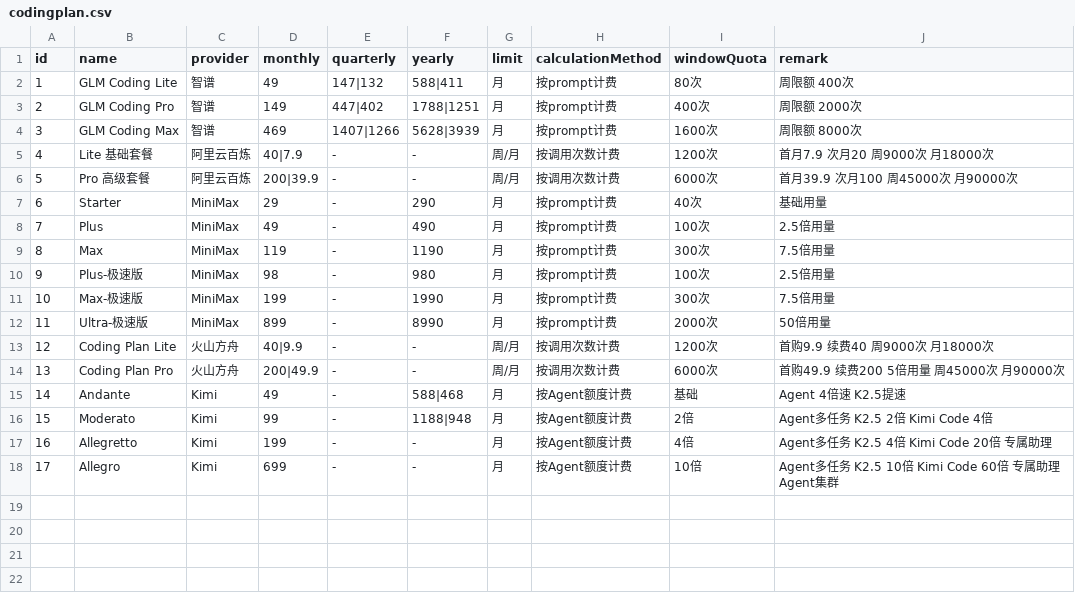
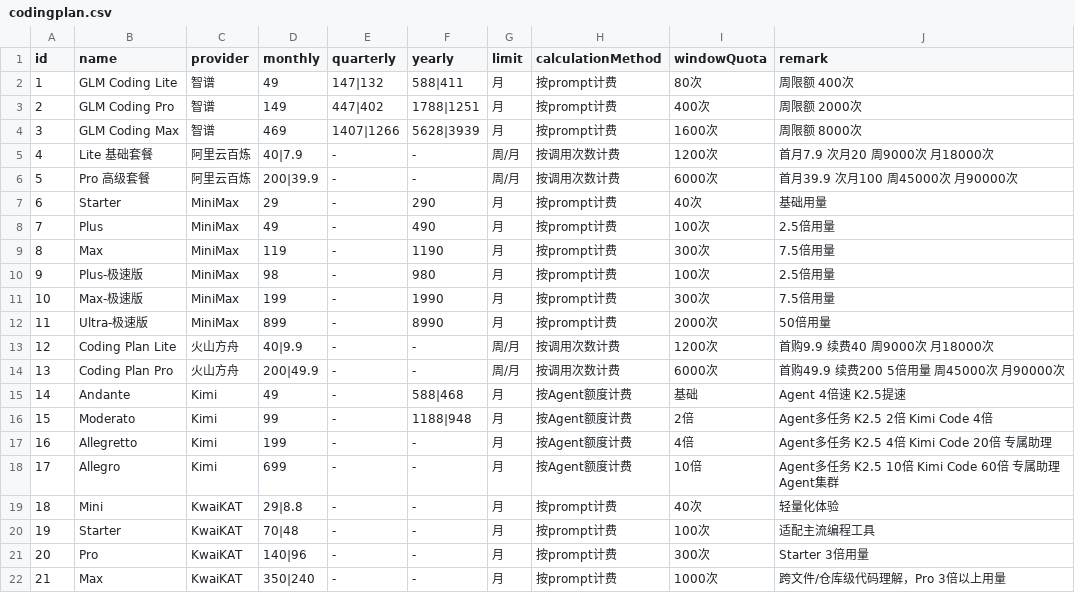
Before and after one commit to Ktovoz/LLMCostRank, a CSV file: public/codingplan.csv, drawn as a sheet; the diff names each change by its address in the sheet, - before the commit and + after, or states it on an @@ line.

```diff
--- a/public/codingplan.csv
+++ b/public/codingplan.csv
+row 19: 18 | Mini | KwaiKAT | 29|8.8 | - | - | 月 | 按prompt计费 | 40次 | 轻量化体验
+row 20: 19 | Starter | KwaiKAT | 70|48 | - | - | 月 | 按prompt计费 | 100次 | 适配主流编程工具
+row 21: 20 | Pro | KwaiKAT | 140|96 | - | - | 月 | 按prompt计费 | 300次 | Starter 3倍用量
+row 22: 21 | Max | KwaiKAT | 350|240 | - | - | 月 | 按prompt计费 | 1000次 | 跨文件/仓库级代码理解，Pro 3倍以上用量
```
Also changed, not shown: 10 other files.
